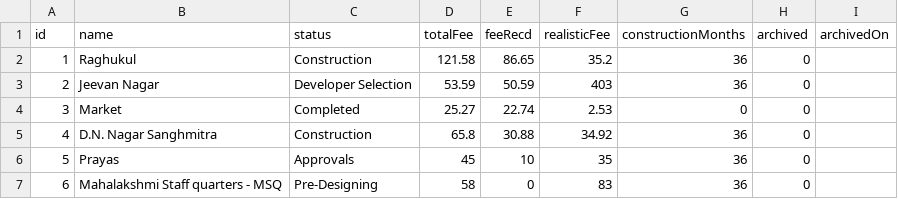
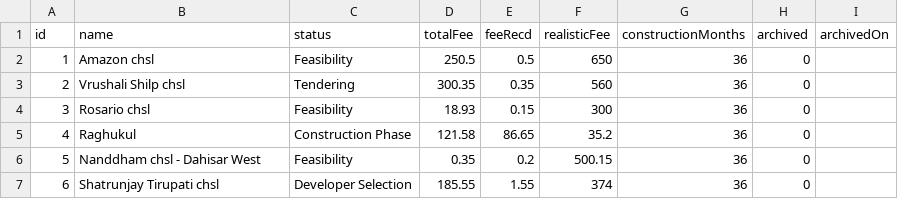
Before and after one commit to architectbharat-png/ABS-Project-Dashboard, a CSV file: projects.csv, drawn as a sheet; only a part is shown; the diff covers the shown part only.

Commit message:
Auto-sync from ABS Project Priority Dashboard

```diff
--- a/projects.csv
+++ b/projects.csv
@@ -1,7 +1,7 @@
 id,name,status,totalFee,feeRecd,realisticFee,constructionMonths,archived,archivedOn
-1,"Raghukul","Construction",121.58,86.65,35.2,36,0,
-2,"Jeevan Nagar","Developer Selection",53.59,50.59,403,36,0,
-3,"Market","Completed",25.27,22.74,2.53,0,0,
-4,"D.N. Nagar Sanghmitra","Construction",65.8,30.88,34.92,36,0,
-5,"Prayas","Approvals",45,10,35,36,0,
-6,"Mahalakshmi Staff quarters - MSQ","Pre-Designing",58,0,83,36,0,
+1,"Amazon chsl","Feasibility",250.5,0.5,650,36,0,
+2,"Vrushali Shilp chsl","Tendering",300.35,0.35,560,36,0,
+3,"Rosario chsl","Feasibility",18.93,0.15,300,36,0,
+4,"Raghukul","Construction Phase",121.58,86.65,35.2,36,0,
+5,"Nanddham chsl - Dahisar West","Feasibility",0.35,0.2,500.15,36,0,
+6,"Shatrunjay Tirupati chsl","Developer Selection",185.55,1.55,374,36,0,
```
Also changed, not shown: 3 added rows, 4 removed rows and 103 edited cells elsewhere in this file.
